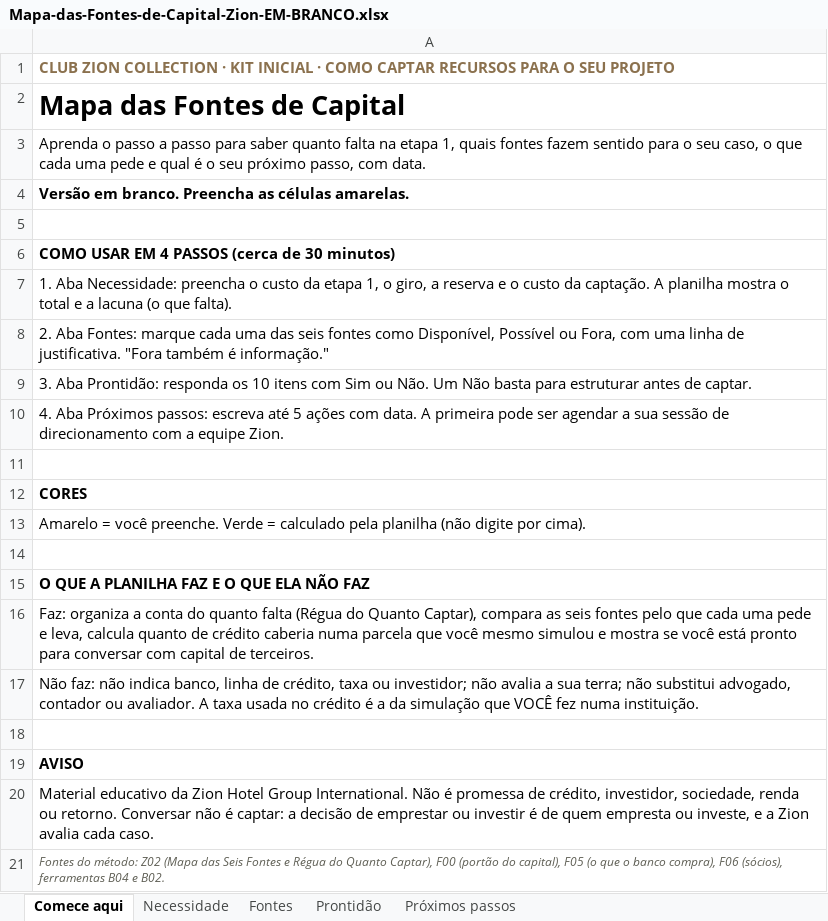
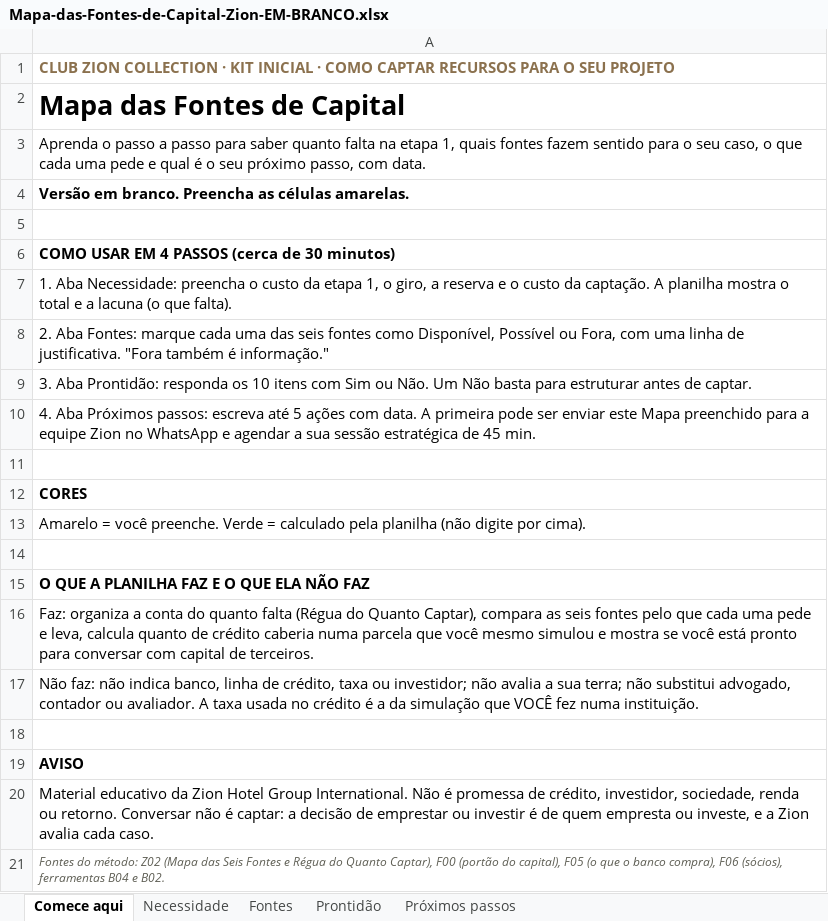
Before and after one commit to bchaerk-creator/zion-hotel-ai-developer, an Excel workbook: docs/p/adbc67069af26ae0/kit-captacao/Mapa-das-Fontes-de-Capital-Zion-EM-BRANCO.xlsx, sheet Comece aqui, drawn as a sheet; values as stored, in another font and other column widths than the file's, no borders; the diff names each change by its address in the sheet, - before the commit and + after, or states it on an @@ line.

```diff
--- a/docs/p/adbc67069af26ae0/kit-captacao/Mapa-das-Fontes-de-Capital-Zion-EM-BRANCO.xlsx (sheet Comece aqui)
+++ b/docs/p/adbc67069af26ae0/kit-captacao/Mapa-das-Fontes-de-Capital-Zion-EM-BRANCO.xlsx (sheet Comece aqui)
-A10: …pode ser agendar a sua sessão de direcionamento com a equipe Zion.
+A10: …pode ser enviar este Mapa preenchido para a equipe Zion no WhatsApp e agendar a sua sessão estratégica de 45 min.
```
Also changed, not shown: sheet Próximos passos, docs/p/adbc67069af26ae0/kit-captacao/Mapa-das-Fontes-de-Capital-Zion-EXEMPLO.xlsx, 14 other files.
